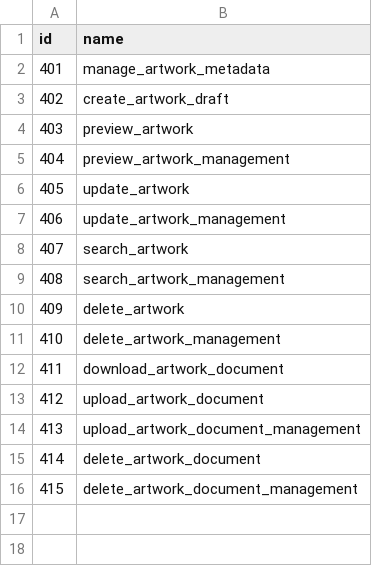
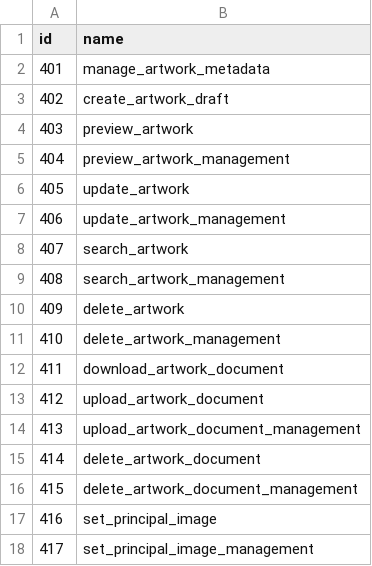
Before and after one commit to akos-stack/ase-be, a CSV file: src/main/resources/db/changelog/v0.1.0/initial_data/permissions/04_artwork.csv, drawn as a sheet.

Commit message:
feature/ASE-115-2: Principal image implementation and API tests

```diff
--- a/src/main/resources/db/changelog/v0.1.0/initial_data/permissions/04_artwork.csv
+++ b/src/main/resources/db/changelog/v0.1.0/initial_data/permissions/04_artwork.csv
@@ -16 +16,3 @@ id,name
 415,delete_artwork_document_management
+416,set_principal_image
+417,set_principal_image_management
```
Also changed, not shown: src/main/resources/db/changelog/v0.1.0/initial_data/roles_permissions/02_admin.csv, 10 other files.
